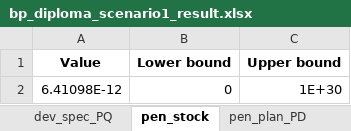
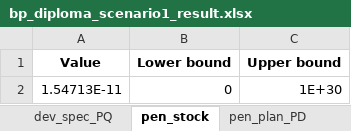
Before and after one commit to F1mKo/blend_problem, an Excel workbook: results/bp_diploma_scenario1/bp_diploma_scenario1_result.xlsx, sheet pen_stock, drawn as a sheet; values as stored, in another font and other column widths than the file's, no borders; the diff names each change by its address in the sheet, - before the commit and + after, or states it on an @@ line.

```diff
--- a/results/bp_diploma_scenario1/bp_diploma_scenario1_result.xlsx (sheet pen_stock)
+++ b/results/bp_diploma_scenario1/bp_diploma_scenario1_result.xlsx (sheet pen_stock)
-A2 (Value): 6.41098E-12
+A2 (Value): 1.54713E-11
```
Also changed, not shown: sheet C_stock, sheet C_feed, sheet C_feed_vol, sheet C_weight, sheet dev_stock, sheet b_C, 7 more sheets, results/bp_diploma_scenario2/bp_diploma_scenario2_result.xlsx, 11 other files.
